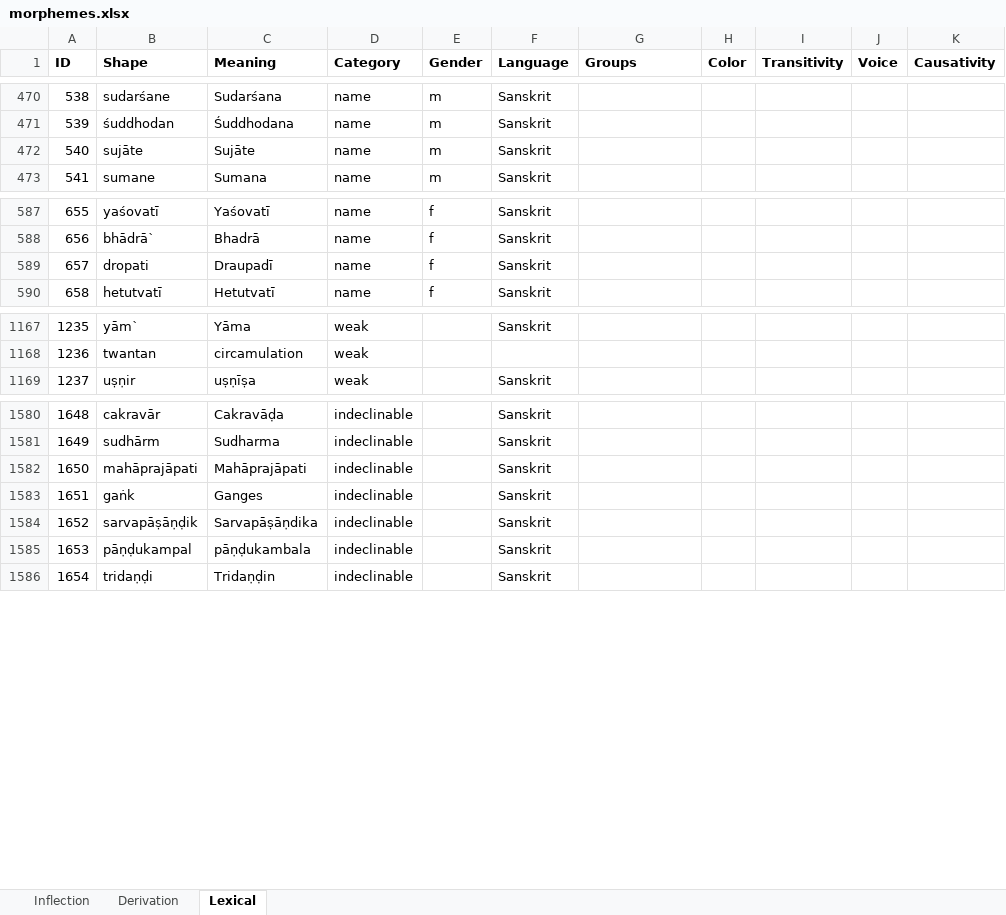
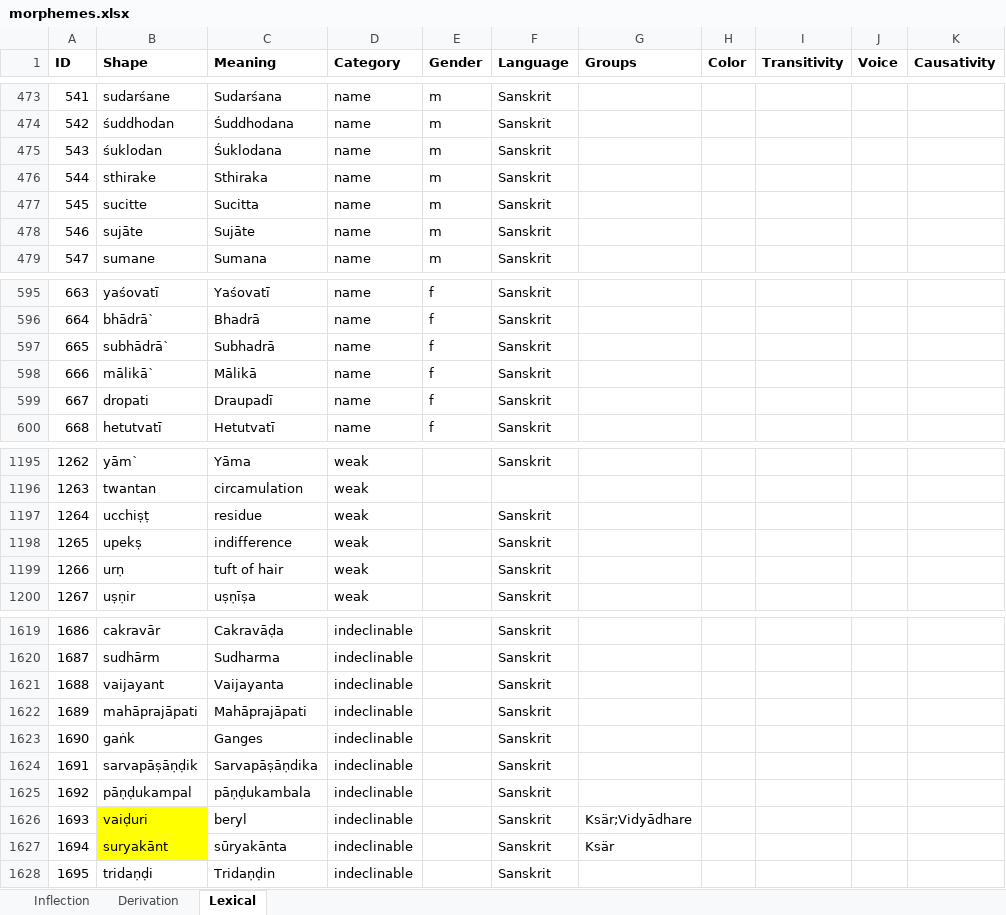
Before and after one commit to tanastasis/Candrakanta, an Excel workbook: data/morphemes.xlsx, sheet Lexical, drawn as a sheet; only a part is shown, gaps mark what is left out; values as stored, in another font and other column widths than the file's, no borders; the diff covers the shown part only; the diff names each change by its address in the sheet, - before the commit and + after, or states it on an @@ line.

```diff
--- a/data/morphemes.xlsx (sheet Lexical)
+++ b/data/morphemes.xlsx (sheet Lexical)
@@ column A (ID) renumbered between rows 313 and 1649 @@
+row 475: 543 | śuklodan | Śuklodana | name | m | Sanskrit
+row 476: 544 | sthirake | Sthiraka | name | m | Sanskrit
+row 477: 545 | sucitte | Sucitta | name | m | Sanskrit
+row 597: 665 | subhādrā` | Subhadrā | name | f | Sanskrit
+row 598: 666 | mālikā` | Mālikā | name | f | Sanskrit
+row 1197: 1264 | ucchiṣṭ | residue | weak |  | Sanskrit
+row 1198: 1265 | upekṣ | indifference | weak |  | Sanskrit
+row 1199: 1266 | urṇ | tuft of hair | weak |  | Sanskrit
+row 1621: 1688 | vaijayant | Vaijayanta | indeclinable |  | Sanskrit
+row 1626: 1693 | vaiḍuri | beryl | indeclinable |  | Sanskrit | Ksär;Vidyādhare
+row 1627: 1694 | suryakānt | sūryakānta | indeclinable |  | Sanskrit | Ksär
```
Also changed, not shown: 57 added rows, 1 removed row and 23 edited cells elsewhere in this sheet, sheet Derivation, data/lexemes.xlsx, data/rules.xlsx, 11 other files.
